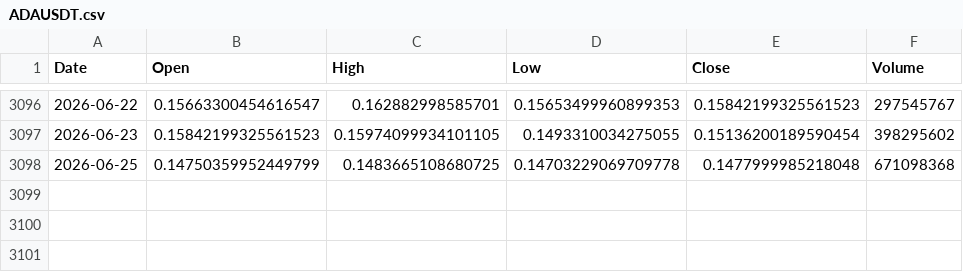
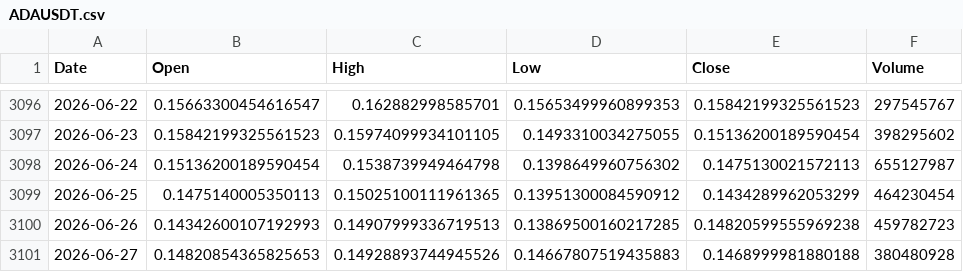
Before and after one commit to boonsamnapat-netizen/Napatb_1.1, a CSV file: data/real/crypto/ADAUSDT.csv, drawn as a sheet; only a part is shown, gaps mark what is left out.

```diff
--- a/data/real/crypto/ADAUSDT.csv
+++ b/data/real/crypto/ADAUSDT.csv
@@ -3097,2 +3097,5 @@ Date,Open,High,Low,Close,Volume
 2026-06-23,0.15842199325561523,0.15974099934101105,0.1493310034275055,0.15136200189590454,398295602
-2026-06-25,0.14750359952449799,0.1483665108680725,0.14703229069709778,0.1477999985218048,671098368
+2026-06-24,0.15136200189590454,0.1538739949464798,0.1398649960756302,0.1475130021572113,655127987
+2026-06-25,0.1475140005350113,0.15025100111961365,0.13951300084590912,0.1434289962053299,464230454
+2026-06-26,0.14342600107192993,0.14907999336719513,0.13869500160217285,0.14820599555969238,459782723
+2026-06-27,0.14820854365825653,0.14928893744945526,0.14667807519435883,0.1468999981880188,380480928
```
Also changed, not shown: data/real/crypto/ARBUSDT.csv, data/real/crypto/DOGEUSDT.csv, 15 other files.
